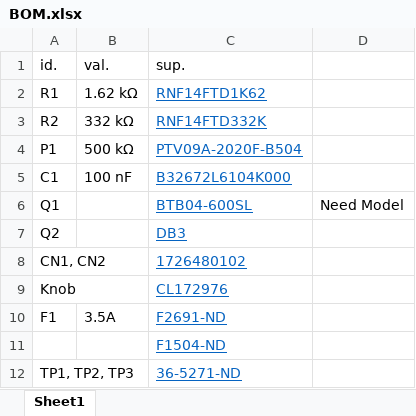
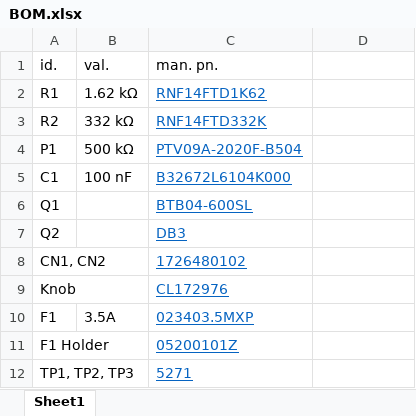
Before and after one commit to ezuercher/TRIAC-Dimmer, an Excel workbook: Circuit Design/BOM.xlsx, sheet Sheet1, drawn as a sheet; values as stored, in another font and other column widths than the file's, no borders; removed rows and columns are numbered as before the commit, all else as after; the diff names each change by its address in the sheet, - before the commit and + after, or states it on an @@ line.

```diff
--- a/Circuit Design/BOM.xlsx (sheet Sheet1)
+++ b/Circuit Design/BOM.xlsx (sheet Sheet1)
-C1: sup.
+C1: man. pn.
-D6: Need Model
+D6: (empty)
-C10: F2691-ND
+C10: 023403.5MXP
-row 11:  |  | F1504-ND
+row 11: F1 Holder |  | 05200101Z
-C12: 36-5271-ND
+C12: 5271
```
Also changed, not shown: 43 other files.
